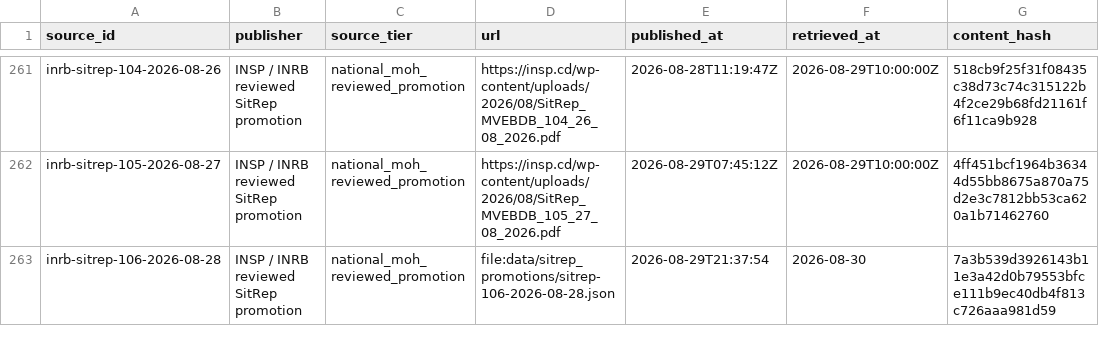
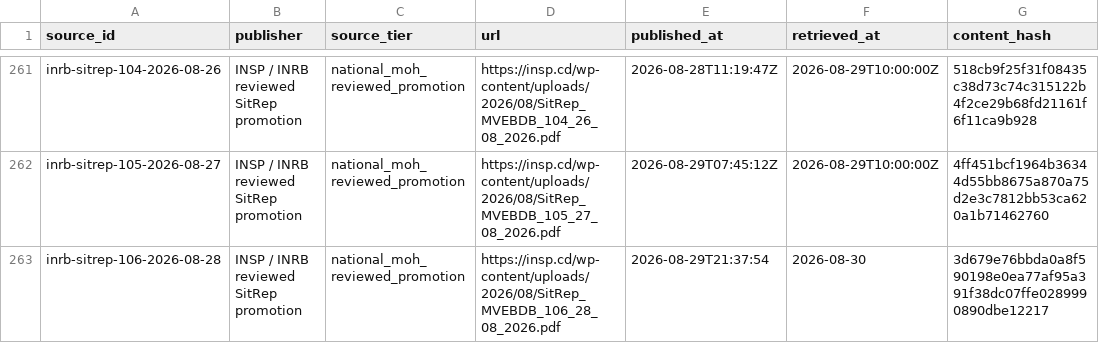
Before and after one commit to ArcedeDev/bdbv-2026-lovs, a CSV file: deliverables/public-health-dataset/sources.csv, drawn as a sheet; only a part is shown, gaps mark what is left out; the diff names each change by its address in the sheet, - before the commit and + after, or states it on an @@ line.

```diff
--- a/deliverables/public-health-dataset/sources.csv
+++ b/deliverables/public-health-dataset/sources.csv
-D263 (url): file:data/sitrep_promotions/sitrep-106-2026-08-28.json
+D263 (url): https://insp.cd/wp-content/uploads/2026/08/SitRep_MVEBDB_106_28_08_2026.pdf
-G263 (content_hash): 7a3b539d3926143b11e3a42d0b79553bfce111b9ec40db4f813c726aaa981d59
+G263 (content_hash): 3d679e76bbda0a8f590198e0ea77af95a391f38dc07ffe0289990890dbe12217
```
Also changed, not shown: deliverables/public-health-dataset/sitrep_narrative.csv, 8 other files.
